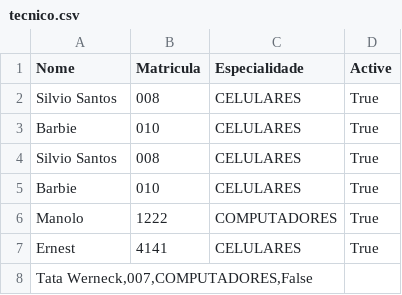
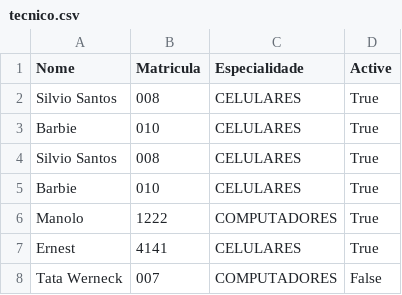
Before and after one commit to BrandaoJatoba/assistencia-tecnica, a CSV file: dados/tecnico.csv, drawn as a sheet.

Commit message:
bd update

```diff
--- a/dados/tecnico.csv
+++ b/dados/tecnico.csv
@@ -7,2 +7,2 @@ Manolo;1222;COMPUTADORES;True
 Ernest;4141;CELULARES;True
-Tata Werneck,007,COMPUTADORES,False
+Tata Werneck;007;COMPUTADORES;False
```
